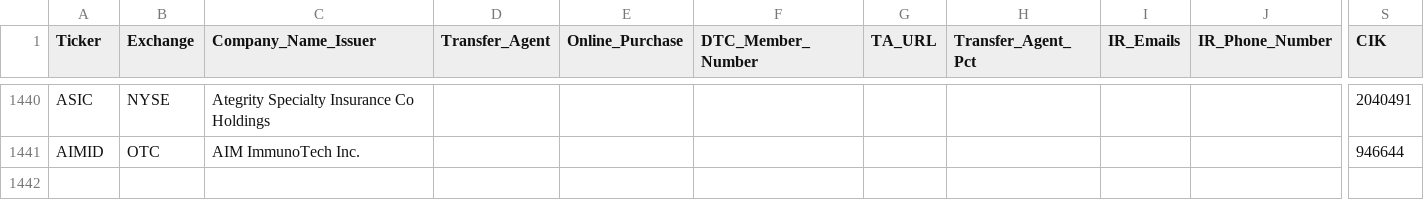
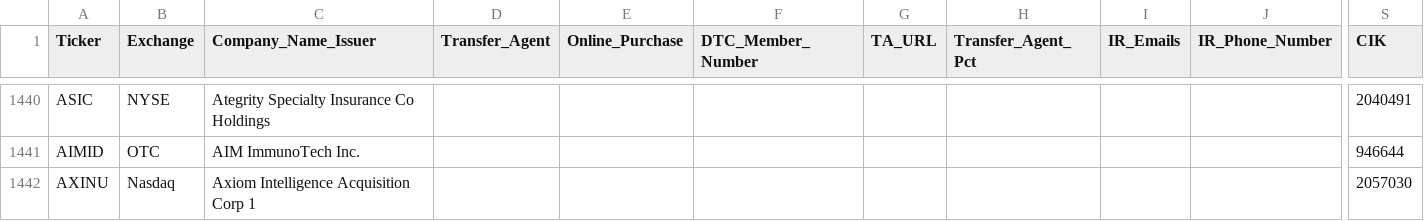
Before and after one commit to WhyDRS/Database, a CSV file: data/Issuers/Main-Database-CSV-Files/A.csv, drawn as a sheet; only a part is shown, gaps mark what is left out; rows hold the shown columns only; the diff names each change by its address in the sheet, - before the commit and + after, or states it on an @@ line.

```diff
--- a/data/Issuers/Main-Database-CSV-Files/A.csv
+++ b/data/Issuers/Main-Database-CSV-Files/A.csv
+row 1442: AXINU | Nasdaq | Axiom Intelligence Acquisition Corp 1 |  |  |  |  |  |  |  | 2057030
```
Also changed, not shown: data/Issuers/Main-Database-CSV-Files/M.csv, data/Issuers/Main-Database-CSV-Files/N.csv, 9 other files.
